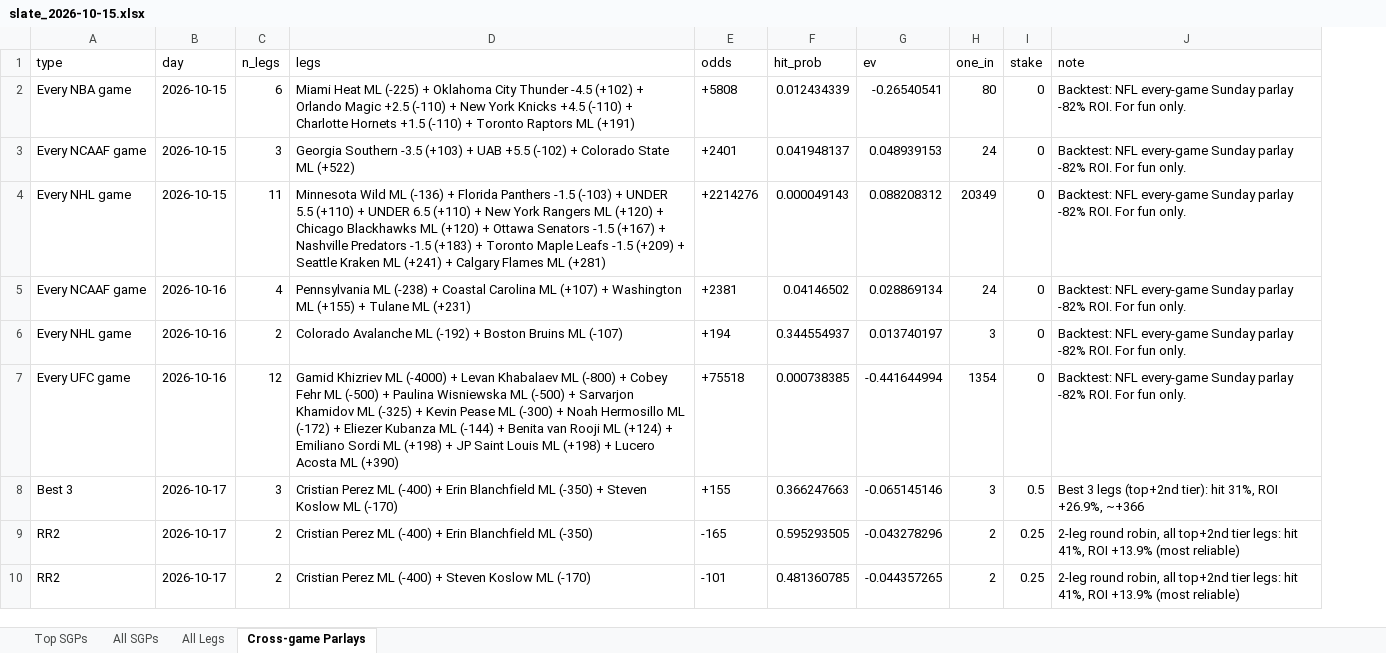
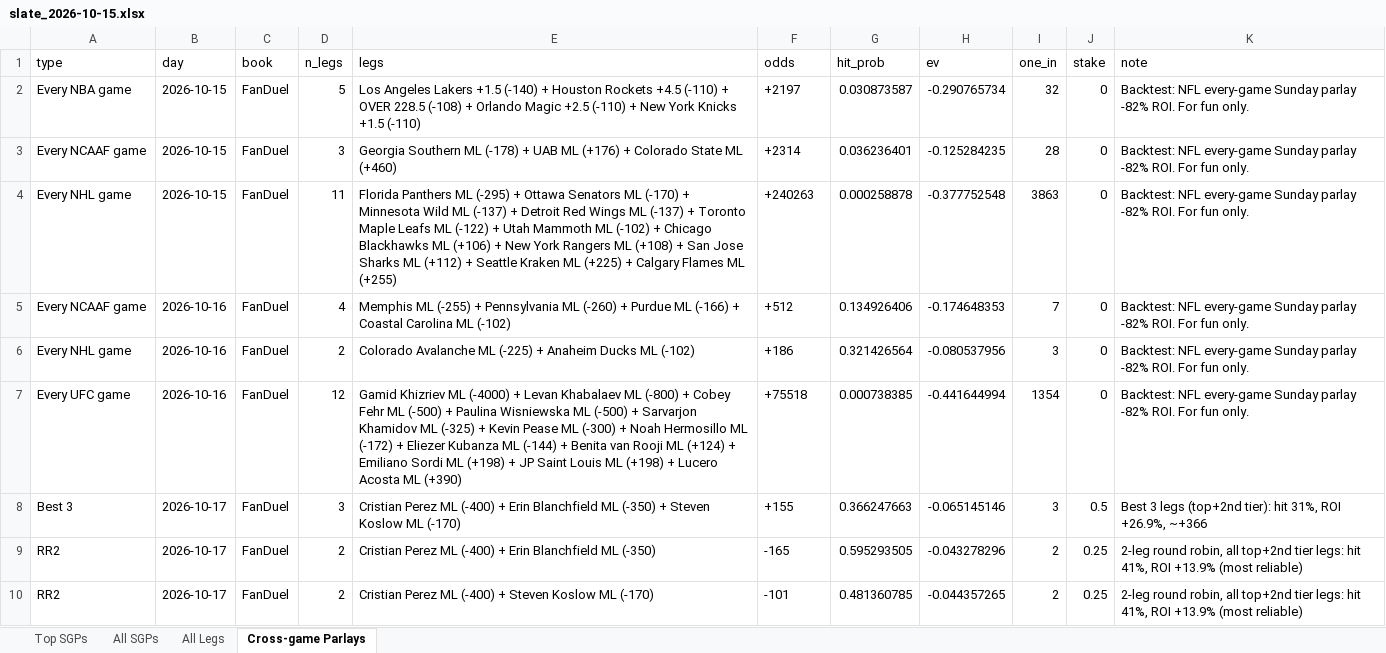
Before and after one commit to tcase0618/AgenticSportsBetting, an Excel workbook: results/slates/slate_2026-10-15.xlsx, sheet Cross-game Parlays, drawn as a sheet; only a part is shown; values as stored, in another font and other column widths than the file's, no borders; addresses are those after the commit; the diff covers the shown part only; the diff names each change by its address in the sheet, - before the commit and + after, or states it on an @@ line.

```diff
--- a/results/slates/slate_2026-10-15.xlsx (sheet Cross-game Parlays)
+++ b/results/slates/slate_2026-10-15.xlsx (sheet Cross-game Parlays)
+column C (book), rows 2-10: all FanDuel
-D2 (n_legs): 6
+D2 (n_legs): 5
-E2 (legs): Miami Heat ML (-225) + Oklahoma City Thunder -4.5 (+102) + Orlando Magic +2.5 (-110) + New York Knicks +4.5 (-110) + Charlotte Hornets +1.5 (-110) + Toronto Raptors ML (+191)
+E2 (legs): Los Angeles Lakers +1.5 (-140) + Houston Rockets +4.5 (-110) + OVER 228.5 (-108) + Orlando Magic +2.5 (-110) + New York Knicks +1.5 (-110)
-F2 (odds): +5808
+F2 (odds): +2197
-G2 (hit_prob): 0.012434339
+G2 (hit_prob): 0.030873587
-H2 (ev): -0.26540541
+H2 (ev): -0.290765734
-I2 (one_in): 80
+I2 (one_in): 32
-E3 (legs): Georgia Southern -3.5 (+103) + UAB +5.5 (-102) + Colorado State ML (+522)
+E3 (legs): Georgia Southern ML (-178) + UAB ML (+176) + Colorado State ML (+460)
-F3 (odds): +2401
+F3 (odds): +2314
-G3 (hit_prob): 0.041948137
+G3 (hit_prob): 0.036236401
-H3 (ev): 0.048939153
+H3 (ev): -0.125284235
-I3 (one_in): 24
+I3 (one_in): 28
-E4 (legs): Minnesota Wild ML (-136) + Florida Panthers -1.5 (-103) + UNDER 5.5 (+110) + UNDER 6.5 (+110) + New York Rangers ML (+120) + Chicago Blackhawks ML (+120) + Ottawa Senators -1.5 (+167) + Nashville Predators -1.5 (+183) + Toronto Maple Leafs -1.5 (+209) + Seattle Kraken ML (+241) + Calgary Flames ML (+281)
+E4 (legs): Florida Panthers ML (-295) + Ottawa Senators ML (-170) + Minnesota Wild ML (-137) + Detroit Red Wings ML (-137) + Toronto Maple Leafs ML (-122) + Utah Mammoth ML (-102) + Chicago Blackhawks ML (+106) + New York Rangers ML (+108) + San Jose Sharks ML (+112) + Seattle Kraken ML (+225) + Calgary Flames ML (+255)
-F4 (odds): +2214276
+F4 (odds): +240263
-G4 (hit_prob): 0.000049143
+G4 (hit_prob): 0.000258878
-H4 (ev): 0.088208312
+H4 (ev): -0.377752548
-I4 (one_in): 20349
+I4 (one_in): 3863
-E5 (legs): Pennsylvania ML (-238) + Coastal Carolina ML (+107) + Washington ML (+155) + Tulane ML (+231)
+E5 (legs): Memphis ML (-255) + Pennsylvania ML (-260) + Purdue ML (-166) + Coastal Carolina ML (-102)
-F5 (odds): +2381
+F5 (odds): +512
-G5 (hit_prob): 0.04146502
+G5 (hit_prob): 0.134926406
-H5 (ev): 0.028869134
+H5 (ev): -0.174648353
-I5 (one_in): 24
+I5 (one_in): 7
-E6 (legs): …Avalanche ML (-192) + Boston Bruins ML (-107)
+E6 (legs): …Avalanche ML (-225) + Anaheim Ducks ML (-102)
-F6 (odds): +194
+F6 (odds): +186
-G6 (hit_prob): 0.344554937
+G6 (hit_prob): 0.321426564
-H6 (ev): 0.013740197
+H6 (ev): -0.080537956
```
Also changed, not shown: 5 added rows, 2 removed rows and 6 edited cells elsewhere in this sheet, sheet All SGPs, sheet All Legs, sheet Top SGPs, 11 other files.
